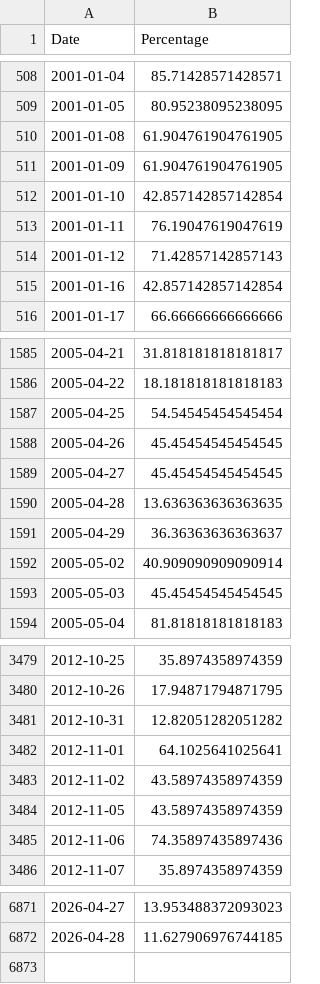
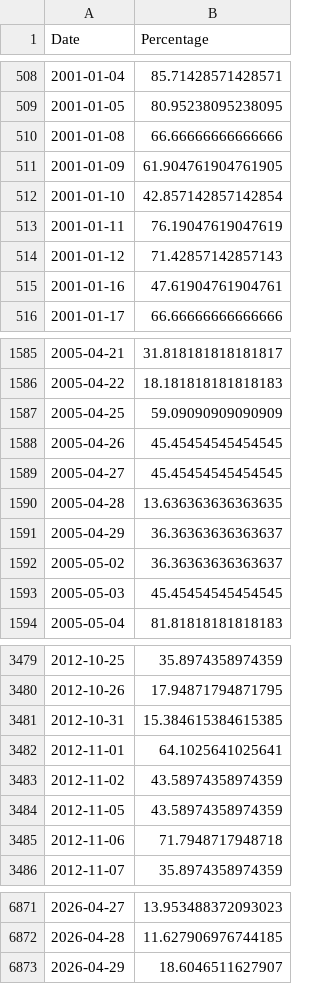
Before and after one commit to smallfishmacro-Git/market-dashboard, a CSV file: data/datasets/acwi_oscillator.csv, drawn as a sheet; only a part is shown, gaps mark what is left out; the diff covers the shown part only.

```diff
--- a/data/datasets/acwi_oscillator.csv
+++ b/data/datasets/acwi_oscillator.csv
@@ -509,3 +509,3 @@ Date,Percentage
 2001-01-05,80.95238095238095
-2001-01-08,61.904761904761905
+2001-01-08,66.66666666666666
 2001-01-09,61.904761904761905
@@ -514,3 +514,3 @@ Date,Percentage
 2001-01-12,71.42857142857143
-2001-01-16,42.857142857142854
+2001-01-16,47.61904761904761
 2001-01-17,66.66666666666666
@@ -1586,3 +1586,3 @@ Date,Percentage
 2005-04-22,18.181818181818183
-2005-04-25,54.54545454545454
+2005-04-25,59.09090909090909
 2005-04-26,45.45454545454545
@@ -1591,3 +1591,3 @@ Date,Percentage
 2005-04-29,36.36363636363637
-2005-05-02,40.909090909090914
+2005-05-02,36.36363636363637
 2005-05-03,45.45454545454545
@@ -3480,3 +3480,3 @@ Date,Percentage
 2012-10-26,17.94871794871795
-2012-10-31,12.82051282051282
+2012-10-31,15.384615384615385
 2012-11-01,64.1025641025641
@@ -3484,3 +3484,3 @@ Date,Percentage
 2012-11-05,43.58974358974359
-2012-11-06,74.35897435897436
+2012-11-06,71.7948717948718
 2012-11-07,35.8974358974359
@@ -6872 +6872,2 @@ Date,Percentage
 2026-04-28,11.627906976744185
+2026-04-29,18.6046511627907
```
Also changed, not shown: 96 edited cells elsewhere in this file, data/barchart/CRB_Metals_Sub_Index_$CRBM.csv, data/barchart/ISM_Manufacturing_Index.csv, 9 other files.
